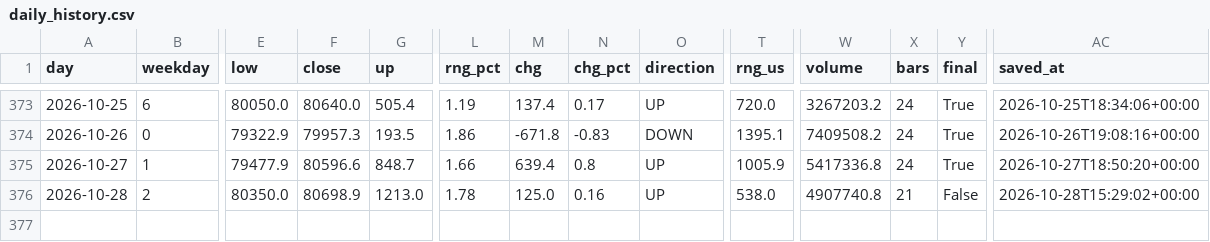
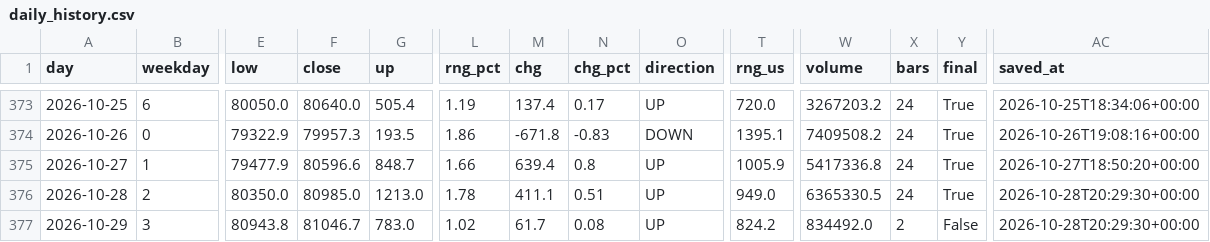
Before and after one commit to badmanx075-oss/btc-tool, a CSV file: daily_history.csv, drawn as a sheet; only a part is shown, gaps mark what is left out; rows hold the shown columns only; the diff names each change by its address in the sheet, - before the commit and + after, or states it on an @@ line.

```diff
--- a/daily_history.csv
+++ b/daily_history.csv
-F376 (close): 80698.9
+F376 (close): 80985.0
-M376 (chg): 125.0
+M376 (chg): 411.1
-N376 (chg_pct): 0.16
+N376 (chg_pct): 0.51
-T376 (rng_us): 538.0
+T376 (rng_us): 949.0
-W376 (volume): 4907740.8
+W376 (volume): 6365330.5
-X376 (bars): 21
+X376 (bars): 24
-Y376 (final): False
+Y376 (final): True
-AC376 (saved_at): 2026-10-28T15:29:02+00:00
+AC376 (saved_at): 2026-10-28T20:29:30+00:00
+row 377: 2026-10-29 | 3 | 80943.8 | 81046.7 | 783.0 | 1.02 | 61.7 | 0.08 | UP | 824.2 | 834492.0 | 2 | False | 2026-10-28T20:29:30+00:00
```
Also changed, not shown: flow_log.csv, market_log.csv, 5 other files.
